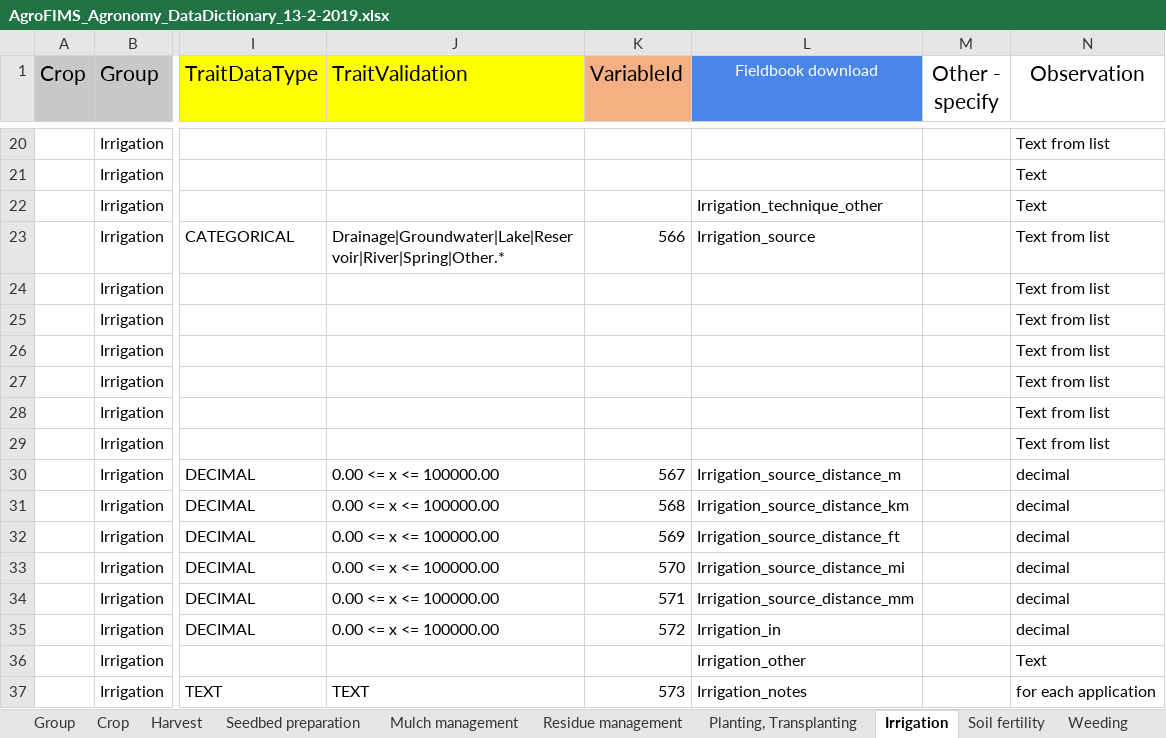
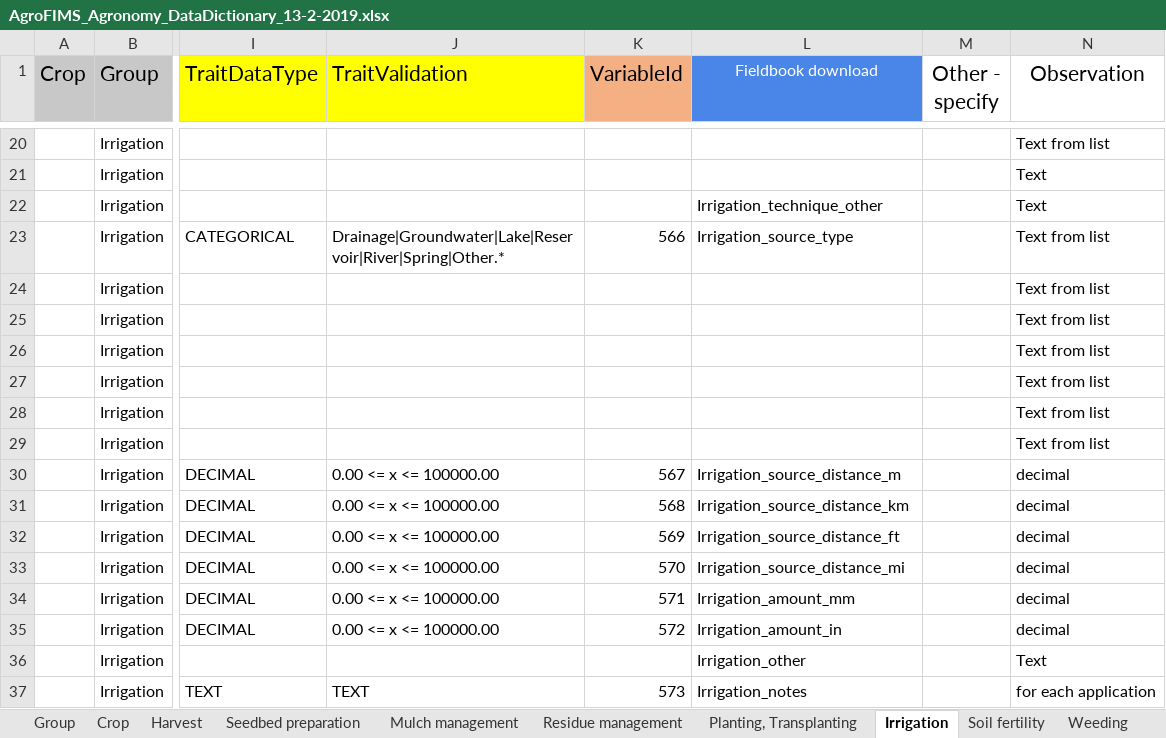
Before and after one commit to AGROFIMS/hagrofims, an Excel workbook: inst/hidap_agrofims/www/internal_files/AgroFIMS_Agronomy_DataDictionary_13-2-2019.xlsx, sheet Irrigation, drawn as a sheet; only a part is shown, gaps mark what is left out; values as stored, in another font and other column widths than the file's, no borders; charts and pictures not drawn; the diff names each change by its address in the sheet, - before the commit and + after, or states it on an @@ line.

```diff
--- a/inst/hidap_agrofims/www/internal_files/AgroFIMS_Agronomy_DataDictionary_13-2-2019.xlsx (sheet Irrigation)
+++ b/inst/hidap_agrofims/www/internal_files/AgroFIMS_Agronomy_DataDictionary_13-2-2019.xlsx (sheet Irrigation)
-L23 (Fieldbook download): Irrigation_source
+L23 (Fieldbook download): Irrigation_source_type
-L34 (Fieldbook download): Irrigation_source_distance_mm
+L34 (Fieldbook download): Irrigation_amount_mm
-L35 (Fieldbook download): Irrigation_in
+L35 (Fieldbook download): Irrigation_amount_in
```
Also changed, not shown: sheet Biotic & abiotic stress, 7 other files.
